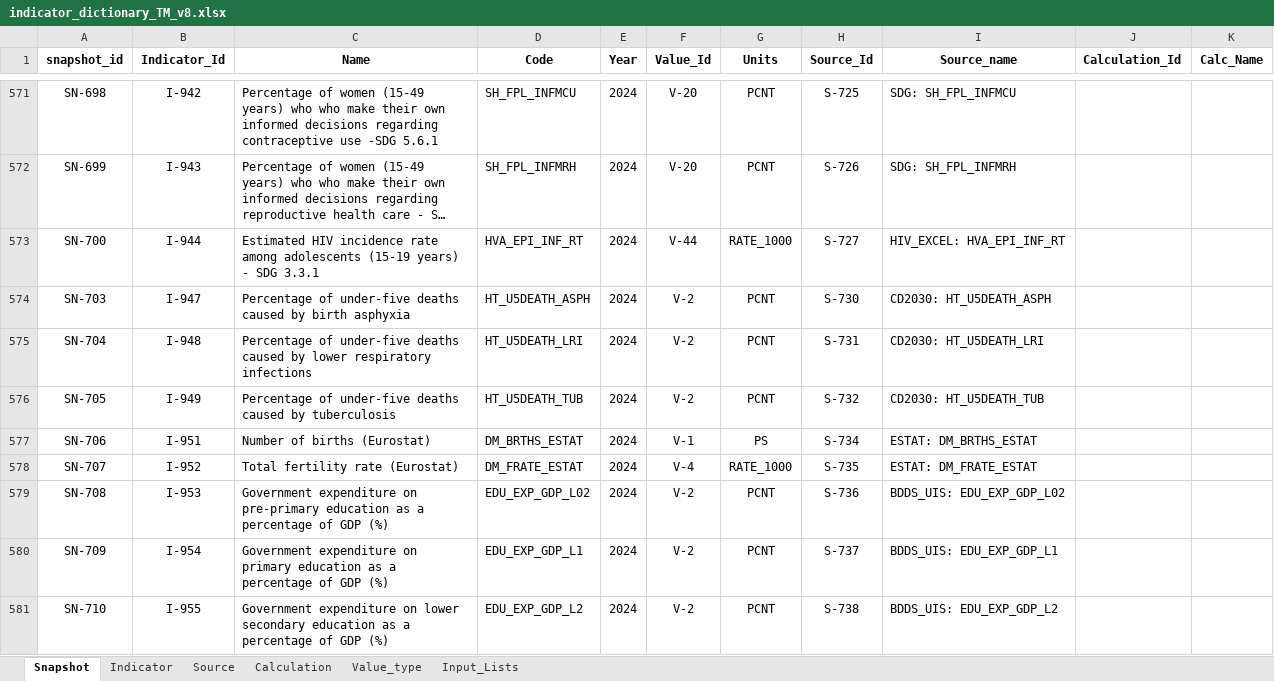
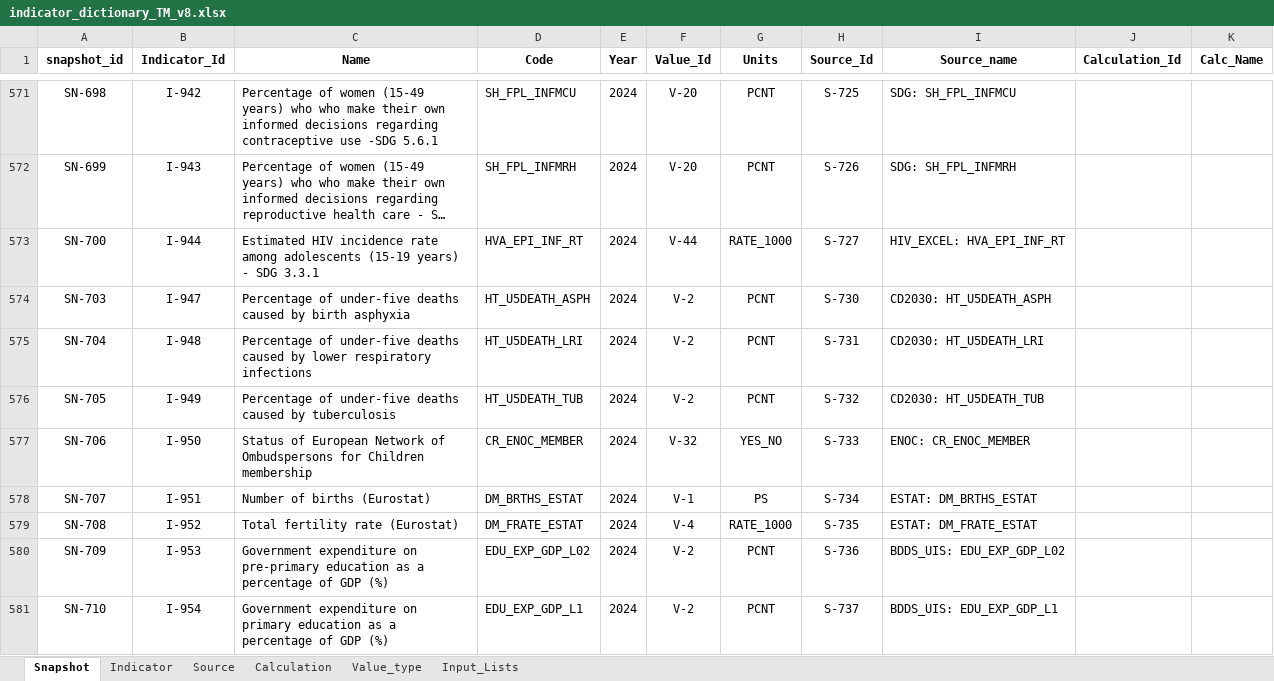
Before and after one commit to unicef-drp/dash, an Excel workbook: dash_service/static/indicator_dictionary_TM_v8.xlsx, sheet Snapshot, drawn as a sheet; only a part is shown, gaps mark what is left out; long unchanged cells end in …; values as stored, in another font and other column widths than the file's, no borders; conditional formats not drawn; the diff covers the shown part only; the diff names each change by its address in the sheet, - before the commit and + after, or states it on an @@ line.

```diff
--- a/dash_service/static/indicator_dictionary_TM_v8.xlsx (sheet Snapshot)
+++ b/dash_service/static/indicator_dictionary_TM_v8.xlsx (sheet Snapshot)
-B577 (Indicator_Id): I-951
+B577 (Indicator_Id): I-950
-C577 (Name): Number of births (Eurostat)
+C577 (Name): Status of European Network of Ombudspersons for Children membership
-D577 (Code): DM_BRTHS_ESTAT
+D577 (Code): CR_ENOC_MEMBER
-F577 (Value_Id): V-1
+F577 (Value_Id): V-32
-G577 (Units): PS
+G577 (Units): YES_NO
-H577 (Source_Id): S-734
+H577 (Source_Id): S-733
-I577 (Source_name): ESTAT: DM_BRTHS_ESTAT
+I577 (Source_name): ENOC: CR_ENOC_MEMBER
-B578 (Indicator_Id): I-952
+B578 (Indicator_Id): I-951
-C578 (Name): Total fertility rate (Eurostat)
+C578 (Name): Number of births (Eurostat)
-D578 (Code): DM_FRATE_ESTAT
+D578 (Code): DM_BRTHS_ESTAT
-F578 (Value_Id): V-4
+F578 (Value_Id): V-1
-G578 (Units): RATE_1000
+G578 (Units): PS
-H578 (Source_Id): S-735
+H578 (Source_Id): S-734
-I578 (Source_name): ESTAT: DM_FRATE_ESTAT
+I578 (Source_name): ESTAT: DM_BRTHS_ESTAT
-B579 (Indicator_Id): I-953
+B579 (Indicator_Id): I-952
-C579 (Name): Government expenditure on pre-primary education as a percentage of GDP (%)
+C579 (Name): Total fertility rate (Eurostat)
-D579 (Code): EDU_EXP_GDP_L02
+D579 (Code): DM_FRATE_ESTAT
-F579 (Value_Id): V-2
+F579 (Value_Id): V-4
-G579 (Units): PCNT
+G579 (Units): RATE_1000
-H579 (Source_Id): S-736
+H579 (Source_Id): S-735
-I579 (Source_name): BDDS_UIS: EDU_EXP_GDP_L02
+I579 (Source_name): ESTAT: DM_FRATE_ESTAT
-B580 (Indicator_Id): I-954
+B580 (Indicator_Id): I-953
-C580 (Name): …expenditure on primary education as…
+C580 (Name): …expenditure on pre-primary education as…
-D580 (Code): EDU_EXP_GDP_L1
+D580 (Code): EDU_EXP_GDP_L02
-H580 (Source_Id): S-737
+H580 (Source_Id): S-736
-I580 (Source_name): BDDS_UIS: EDU_EXP_GDP_L1
+I580 (Source_name): BDDS_UIS: EDU_EXP_GDP_L02
-B581 (Indicator_Id): I-955
+B581 (Indicator_Id): I-954
-C581 (Name): …expenditure on lower secondary education as…
+C581 (Name): …expenditure on primary education as…
-D581 (Code): EDU_EXP_GDP_L2
+D581 (Code): EDU_EXP_GDP_L1
-H581 (Source_Id): S-738
+H581 (Source_Id): S-737
-I581 (Source_name): BDDS_UIS: EDU_EXP_GDP_L2
+I581 (Source_name): BDDS_UIS: EDU_EXP_GDP_L1
```
Also changed, not shown: 9 added rows and 804 edited cells elsewhere in this sheet, sheet Source, sheet Indicator, sheet Calculation, formulas that keep their value, 5 other files.
